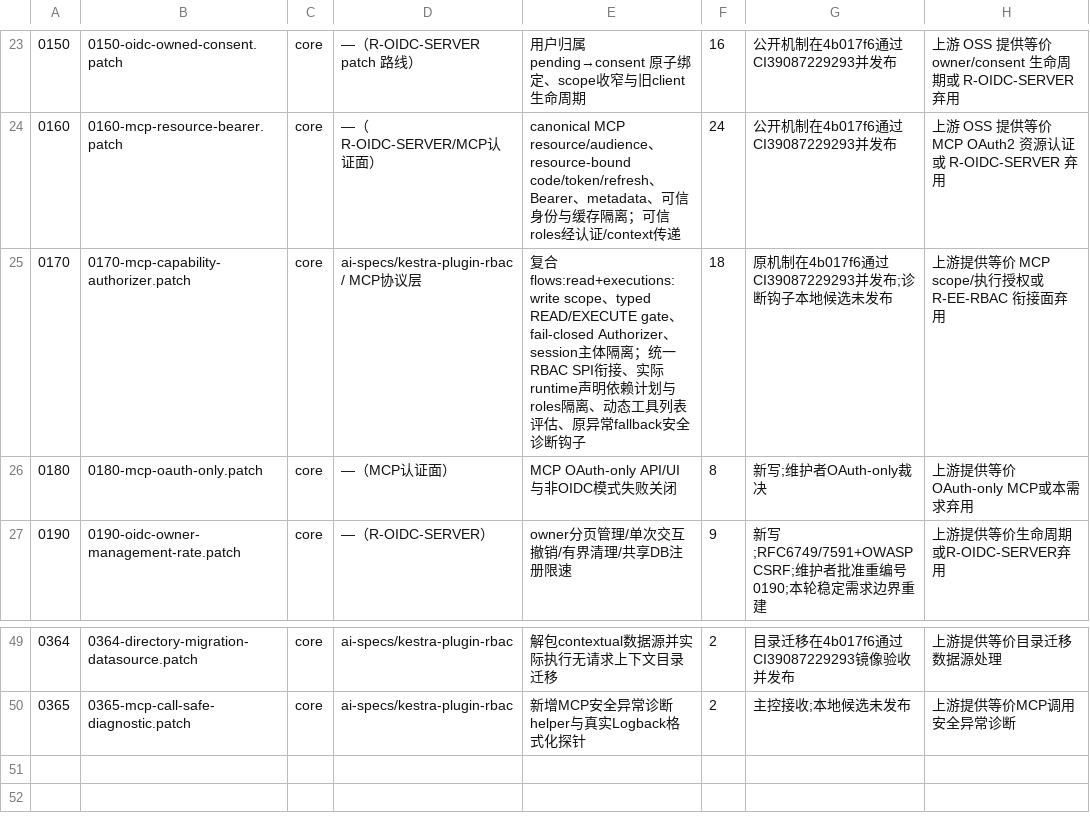
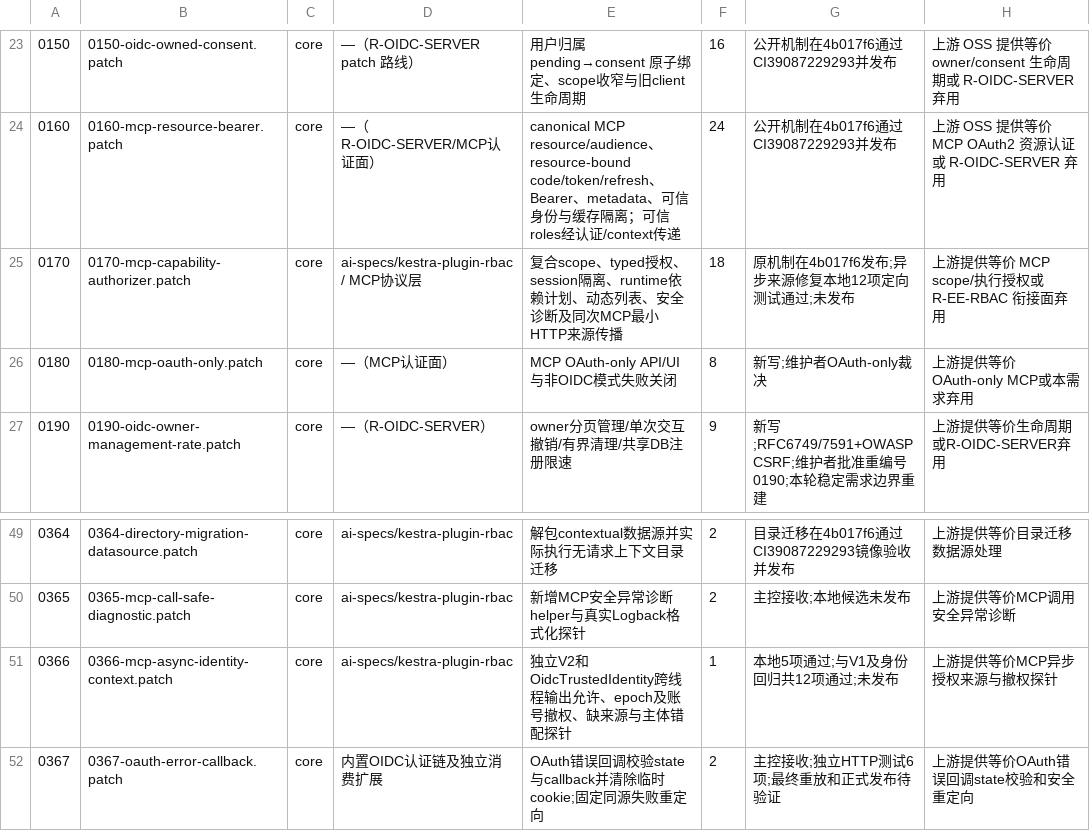
Before and after one commit to ai-specs/kestra-overlay, a TSV file: patches/manifest.tsv, drawn as a sheet; only a part is shown, gaps mark what is left out; the diff names each change by its address in the sheet, - before the commit and + after, or states it on an @@ line.

Commit message:
fix(req-0366): preserve MCP async identity and handle OAuth error callbacks
Keep HTTP origin across MCP async boundaries without carrying evaluation or JDBC state. Add independent async revocation probes. Handle OAuth authorization errors with bound state validation, fixed same-origin failure redirects and state-cookie clearing; retain authenticated sessions. Add six callback checks and exact public static-resource examples.

```diff
--- a/patches/manifest.tsv
+++ b/patches/manifest.tsv
-E25: 复合 flows:read+executions:write scope、typed READ/EXECUTE gate、fail-closed Authorizer、session主体隔离；统一RBAC SPI衔接、实际runtime声明依赖计划与roles隔离、动态工具列表评估、原异常fallback安全诊断钩子
+E25: 复合scope、typed授权、session隔离、runtime依赖计划、动态列表、安全诊断及同次MCP最小HTTP来源传播
-G25: 原机制在4b017f6通过CI39087229293并发布;诊断钩子本地候选未发布
+G25: 原机制在4b017f6发布;异步来源修复本地12项定向测试通过;未发布
+row 51: 0366 | 0366-mcp-async-identity-context.patch | core | ai-specs/kestra-plugin-rbac | 独立V2和OidcTrustedIdentity跨线程输出允许、epoch及账号撤权、缺来源与主体错配探针 | 1 | 本地5项通过;与V1及身份回归共12项通过;未发布 | 上游提供等价MCP异步授权来源与撤权探针
+row 52: 0367 | 0367-oauth-error-callback.patch | core | 内置OIDC认证链及独立消费扩展 | OAuth错误回调校验state与callback并清除临时cookie;固定同源失败重定向 | 2 | 主控接收;独立HTTP测试6项;最终重放和正式发布待验证 | 上游提供等价OAuth错误回调state校验和安全重定向
```
Also changed, not shown: 11 other files.
